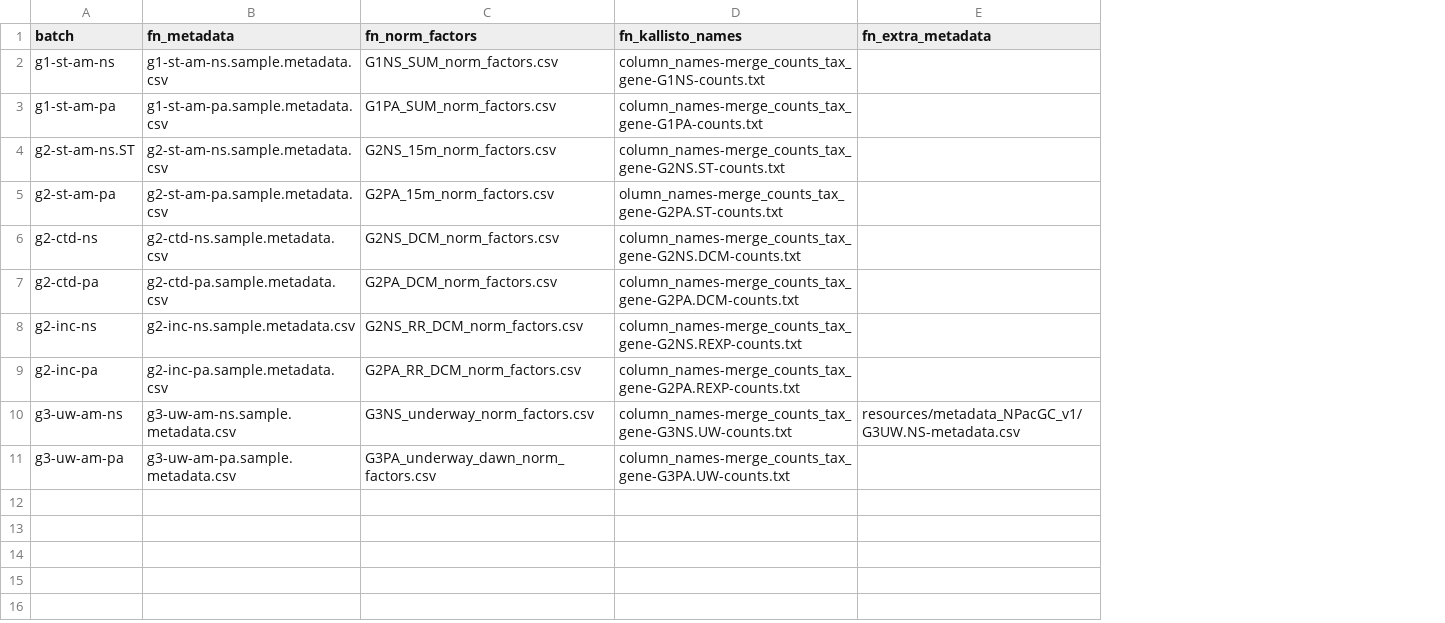
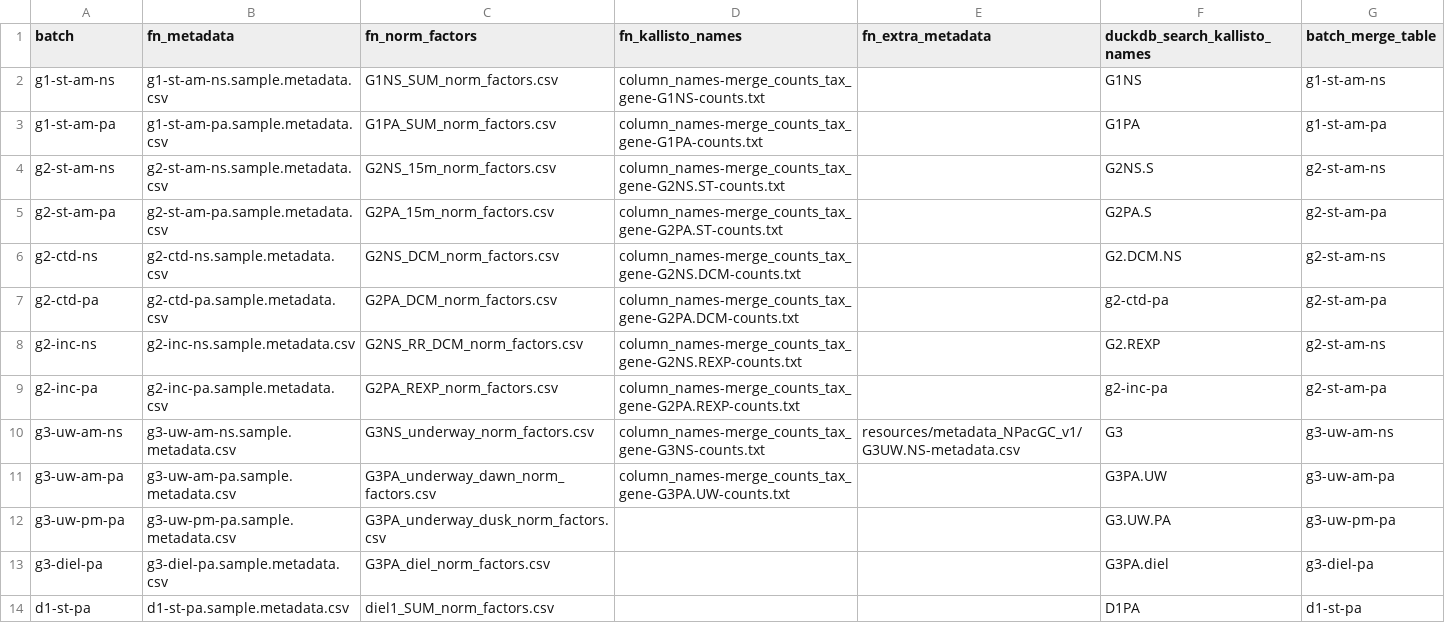
Before and after one commit to benjamingrodner/merge-NPacGC-processing, a CSV file: file_table-metadata.csv, drawn as a sheet; the diff names each change by its address in the sheet, - before the commit and + after, or states it on an @@ line.

Commit message:
Troubleshooting on merge issues. Switch to chris naming scheme.

```diff
--- a/file_table-metadata.csv
+++ b/file_table-metadata.csv
+column F (duckdb_search_kallisto_names), rows 2-11: G1NS | G1PA | G2NS.S | G2PA.S | G2.DCM.NS | g2-ctd-pa | G2.REXP | g2-inc-pa | G3 | G3PA.UW
+column G (batch_merge_table), rows 2-11: g1-st-am-ns | g1-st-am-pa | g2-st-am-ns | g2-st-am-pa | g2-st-am-ns | g2-st-am-pa | g2-st-am-ns | g2-st-am-pa | g3-uw-am-ns | g3-uw-am-pa
-A4 (batch): g2-st-am-ns.ST
+A4 (batch): g2-st-am-ns
-D5 (fn_kallisto_names): olumn_names-merge_counts_tax_gene-G2PA.ST-counts.txt
+D5 (fn_kallisto_names): column_names-merge_counts_tax_gene-G2PA.ST-counts.txt
-C9 (fn_norm_factors): G2PA_RR_DCM_norm_factors.csv
+C9 (fn_norm_factors): G2PA_REXP_norm_factors.csv
-D10 (fn_kallisto_names): column_names-merge_counts_tax_gene-G3NS.UW-counts.txt
+D10 (fn_kallisto_names): column_names-merge_counts_tax_gene-G3NS-counts.txt
+row 12: g3-uw-pm-pa | g3-uw-pm-pa.sample.metadata.csv | G3PA_underway_dusk_norm_factors.csv |  |  | G3.UW.PA | g3-uw-pm-pa
+row 13: g3-diel-pa | g3-diel-pa.sample.metadata.csv | G3PA_diel_norm_factors.csv |  |  | G3PA.diel | g3-diel-pa
+row 14: d1-st-pa | d1-st-pa.sample.metadata.csv | diel1_SUM_norm_factors.csv |  |  | D1PA | d1-st-pa
```
Also changed, not shown: file_table-annotations.csv, 15 other files.
